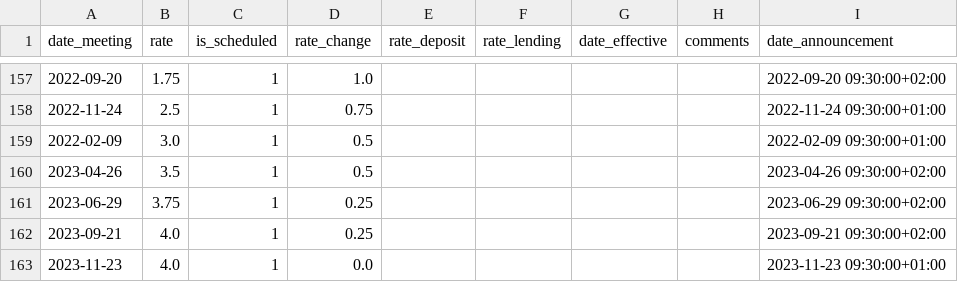
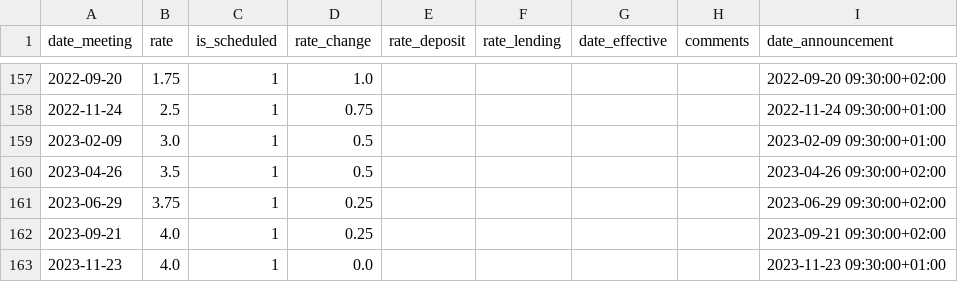
Before and after one commit to ipozdeev/foresight-saga, a CSV file: data/raw/policy-meetings-riks.csv, drawn as a sheet; only a part is shown, gaps mark what is left out.

Commit message:
fix typo in 2022-09 being actually 2023-02-09

```diff
--- a/data/raw/policy-meetings-riks.csv
+++ b/data/raw/policy-meetings-riks.csv
@@ -158,3 +158,3 @@ date_meeting,rate,is_scheduled,rate_change,rate_deposit,rate_lending,date_effect
 2022-11-24,2.5,1,0.75,,,,,2022-11-24 09:30:00+01:00
-2022-02-09,3.0,1,0.5,,,,,2022-02-09 09:30:00+01:00
+2023-02-09,3.0,1,0.5,,,,,2023-02-09 09:30:00+01:00
 2023-04-26,3.5,1,0.5,,,,,2023-04-26 09:30:00+02:00
```
